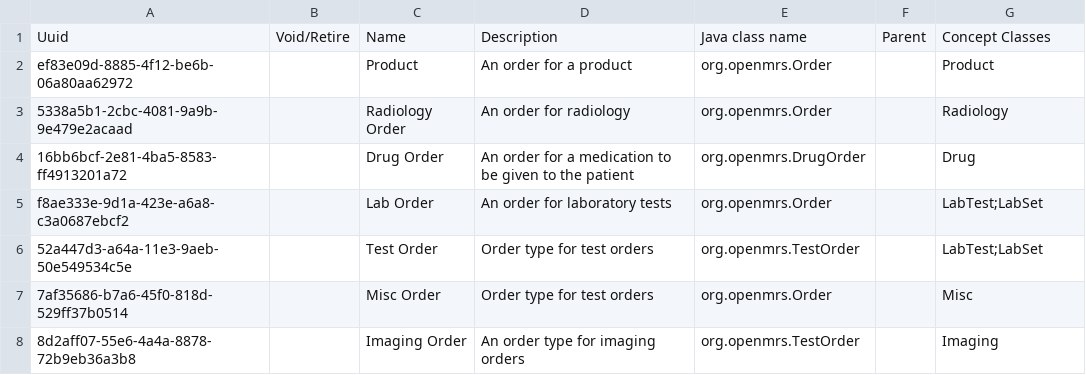
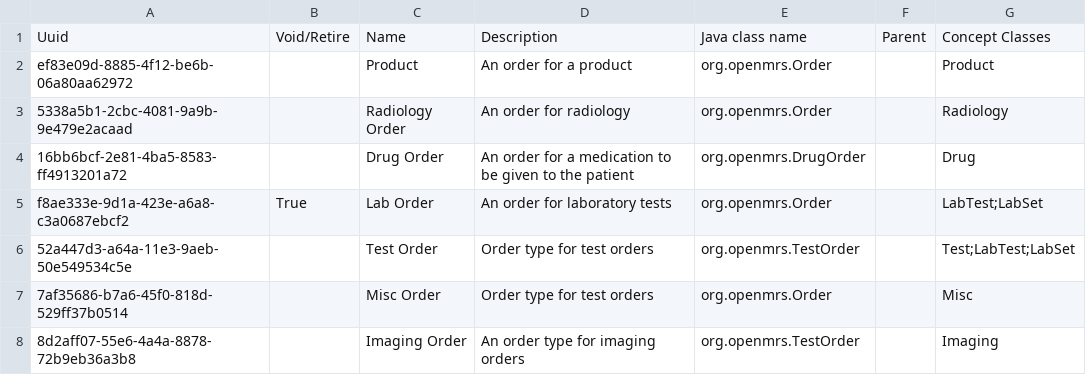
Before and after one commit to mekomsolutions/ozone-haiti, a CSV file: configs/openmrs/initializer_config/ordertypes/order_types.csv, drawn as a sheet.

Commit message:
Retire Lab order type

```diff
--- a/configs/openmrs/initializer_config/ordertypes/order_types.csv
+++ b/configs/openmrs/initializer_config/ordertypes/order_types.csv
@@ -4,4 +4,4 @@ ef83e09d-8885-4f12-be6b-06a80aa62972,,Product,An order for a product,org.openmrs
 16bb6bcf-2e81-4ba5-8583-ff4913201a72,,Drug Order,An order for a medication to be given to the patient,org.openmrs.DrugOrder,,Drug
-f8ae333e-9d1a-423e-a6a8-c3a0687ebcf2,,Lab Order,An order for laboratory tests,org.openmrs.Order,,LabTest;LabSet
-52a447d3-a64a-11e3-9aeb-50e549534c5e,,Test Order,Order type for test orders,org.openmrs.TestOrder,,LabTest;LabSet
+f8ae333e-9d1a-423e-a6a8-c3a0687ebcf2,True,Lab Order,An order for laboratory tests,org.openmrs.Order,,LabTest;LabSet
+52a447d3-a64a-11e3-9aeb-50e549534c5e,,Test Order,Order type for test orders,org.openmrs.TestOrder,,Test;LabTest;LabSet
 7af35686-b7a6-45f0-818d-529ff37b0514,,Misc Order,Order type for test orders,org.openmrs.Order,,Misc
```
